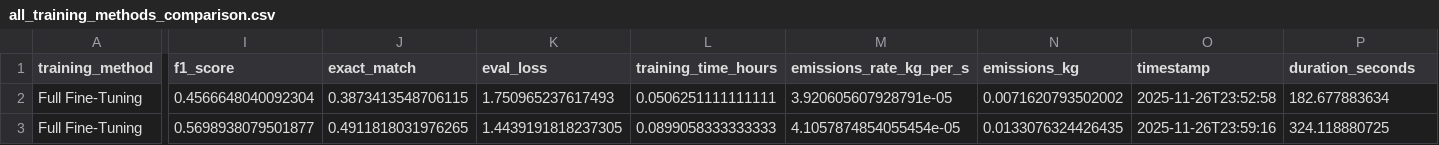
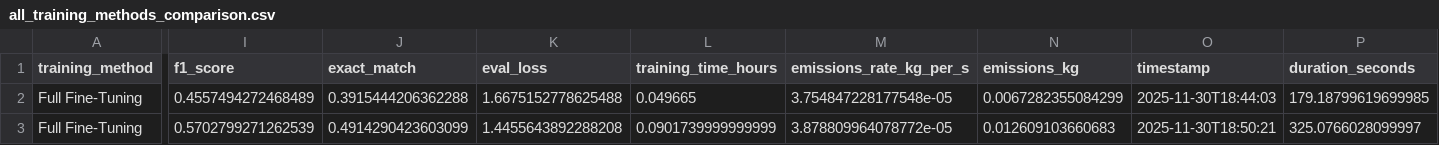
Before and after one commit to shrutielangovan/CarbonEmissionsinFine-TuningLanguageModelS, a CSV file: distilbert_model/all_training_methods_comparison.csv, drawn as a sheet; only a part is shown, gaps mark what is left out; the diff covers the shown part only; the diff names each change by its address in the sheet, - before the commit and + after, or states it on an @@ line.

```diff
--- a/distilbert_model/all_training_methods_comparison.csv
+++ b/distilbert_model/all_training_methods_comparison.csv
-I2 (f1_score): 0.4566648040092304
+I2 (f1_score): 0.4557494272468489
-J2 (exact_match): 0.3873413548706115
+J2 (exact_match): 0.3915444206362288
-K2 (eval_loss): 1.750965237617493
+K2 (eval_loss): 1.6675152778625488
-L2 (training_time_hours): 0.0506251111111111
+L2 (training_time_hours): 0.049665
-M2 (emissions_rate_kg_per_s): 3.920605607928791e-05
+M2 (emissions_rate_kg_per_s): 3.754847228177548e-05
-N2 (emissions_kg): 0.0071620793502002
+N2 (emissions_kg): 0.0067282355084299
-O2 (timestamp): 2025-11-26T23:52:58
+O2 (timestamp): 2025-11-30T18:44:03
-P2 (duration_seconds): 182.677883634
+P2 (duration_seconds): 179.18799619699985
-I3 (f1_score): 0.5698938079501877
+I3 (f1_score): 0.5702799271262539
-J3 (exact_match): 0.4911818031976265
+J3 (exact_match): 0.4914290423603099
-K3 (eval_loss): 1.4439191818237305
+K3 (eval_loss): 1.4455643892288208
-L3 (training_time_hours): 0.0899058333333333
+L3 (training_time_hours): 0.0901739999999999
-M3 (emissions_rate_kg_per_s): 4.1057874854055454e-05
+M3 (emissions_rate_kg_per_s): 3.878809964078772e-05
-N3 (emissions_kg): 0.0133076324426435
+N3 (emissions_kg): 0.012609103660683
-O3 (timestamp): 2025-11-26T23:59:16
+O3 (timestamp): 2025-11-30T18:50:21
-P3 (duration_seconds): 324.118880725
+P3 (duration_seconds): 325.0766028099997
```
Also changed, not shown: 125 edited cells elsewhere in this file, distilbert_model/distilbert_dataset_size_results.csv, distilbert_model/distilbert_fewshot_results.csv, 3 other files.
